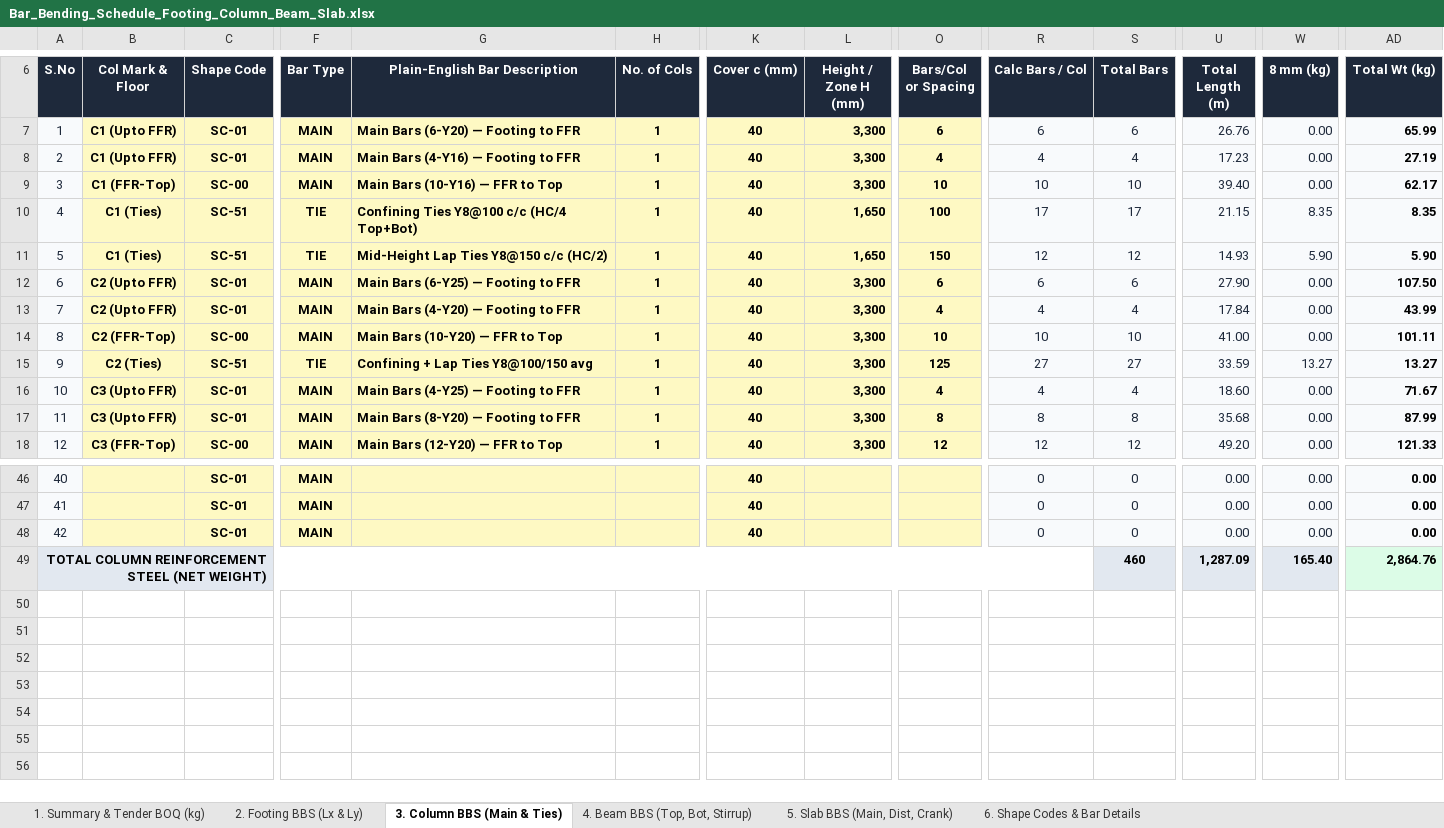
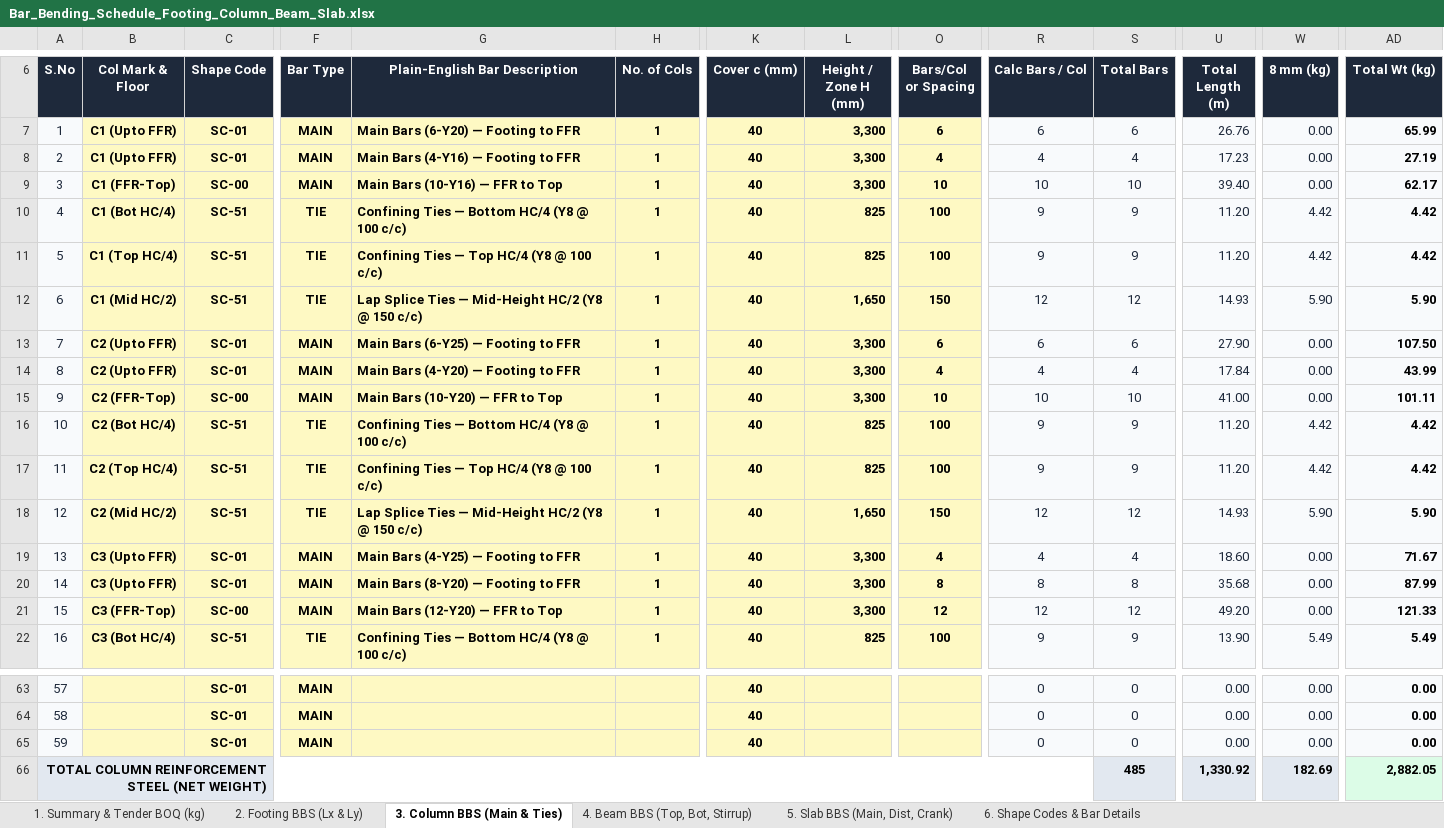
Before and after one commit to ragegokul75-a11y/Auto-BOQ2D, an Excel workbook: Bar_Bending_Schedule_Footing_Column_Beam_Slab.xlsx, sheet 3. Column BBS (Main & Ties), drawn as a sheet; only a part is shown, gaps mark what is left out; values as stored, in another font and other column widths than the file's, no borders; charts and pictures not drawn; addresses are those after the commit; rows hold the shown columns only; the diff covers the shown part only; the diff names each change by its address in the sheet, - before the commit and + after, or states it on an @@ line.

Commit message:
Split all C1-C9 column ties into exact HC/4 confining and HC/2 lap zones (IS 13920)

```diff
--- a/Bar_Bending_Schedule_Footing_Column_Beam_Slab.xlsx (sheet 3. Column BBS (Main & Ties))
+++ b/Bar_Bending_Schedule_Footing_Column_Beam_Slab.xlsx (sheet 3. Column BBS (Main & Ties))
+row 10: 4 | C1 (Bot HC/4) | SC-51 | TIE | Confining Ties — Bottom HC/4 (Y8 @ 100 c/c) | 1 | 40 | 825 | 100 | 9 | 9 | 11.20 | 4.42 | 4.42
@@ column A (S.No) renumbered between rows 11 and 65 @@
-B11 (Col Mark & Floor): C1 (Ties)
+B11 (Col Mark & Floor): C1 (Top HC/4)
-G11 (Plain-English Bar Description): Confining Ties Y8@100 c/c (HC/4 Top+Bot)
+G11 (Plain-English Bar Description): Confining Ties — Top HC/4 (Y8 @ 100 c/c)
-L11 (Height / Zone H (mm)): 1,650
+L11 (Height / Zone H (mm)): 825
-R11 (Calc Bars / Col): 17
+R11 (Calc Bars / Col): 9
-S11 (Total Bars): 17
+S11 (Total Bars): 9
-U11 (Total Length (m)): 21.15
+U11 (Total Length (m)): 11.20
-W11 (8 mm (kg)): 8.35
+W11 (8 mm (kg)): 4.42
-AD11 (Total Wt (kg)): 8.35
+AD11 (Total Wt (kg)): 4.42
-B12 (Col Mark & Floor): C1 (Ties)
+B12 (Col Mark & Floor): C1 (Mid HC/2)
-G12 (Plain-English Bar Description): Mid-Height Lap Ties Y8@150 c/c (HC/2)
+G12 (Plain-English Bar Description): Lap Splice Ties — Mid-Height HC/2 (Y8 @ 150 c/c)
+row 16: 10 | C2 (Bot HC/4) | SC-51 | TIE | Confining Ties — Bottom HC/4 (Y8 @ 100 c/c) | 1 | 40 | 825 | 100 | 9 | 9 | 11.20 | 4.42 | 4.42
-B17 (Col Mark & Floor): C2 (Ties)
+B17 (Col Mark & Floor): C2 (Top HC/4)
-G17 (Plain-English Bar Description): Confining + Lap Ties Y8@100/150 avg
+G17 (Plain-English Bar Description): Confining Ties — Top HC/4 (Y8 @ 100 c/c)
-L17 (Height / Zone H (mm)): 3,300
+L17 (Height / Zone H (mm)): 825
-O17 (Bars/Col or Spacing): 125
+O17 (Bars/Col or Spacing): 100
-R17 (Calc Bars / Col): 27
+R17 (Calc Bars / Col): 9
-S17 (Total Bars): 27
+S17 (Total Bars): 9
-U17 (Total Length (m)): 33.59
+U17 (Total Length (m)): 11.20
-W17 (8 mm (kg)): 13.27
+W17 (8 mm (kg)): 4.42
-AD17 (Total Wt (kg)): 13.27
+AD17 (Total Wt (kg)): 4.42
+row 18: 12 | C2 (Mid HC/2) | SC-51 | TIE | Lap Splice Ties — Mid-Height HC/2 (Y8 @ 150 c/c) | 1 | 40 | 1,650 | 150 | 12 | 12 | 14.93 | 5.90 | 5.90
+row 22: 16 | C3 (Bot HC/4) | SC-51 | TIE | Confining Ties — Bottom HC/4 (Y8 @ 100 c/c) | 1 | 40 | 825 | 100 | 9 | 9 | 13.90 | 5.49 | 5.49
-S66 (Total Bars): 460
+S66 (Total Bars): 485
-U66 (Total Length (m)): 1,287.09
+U66 (Total Length (m)): 1,330.92
-W66 (8 mm (kg)): 165.40
+W66 (8 mm (kg)): 182.69
-AD66 (Total Wt (kg)): 2,864.76
+AD66 (Total Wt (kg)): 2,882.05
```
Also changed, not shown: 13 added rows and 63 edited cells elsewhere in this sheet, sheet 1. Summary & Tender BOQ (kg), formulas that keep their value, charts or pictures, exports/Bar_Bending_Schedule_Footing_Column_Beam_Slab.xlsx, 3 other files.
